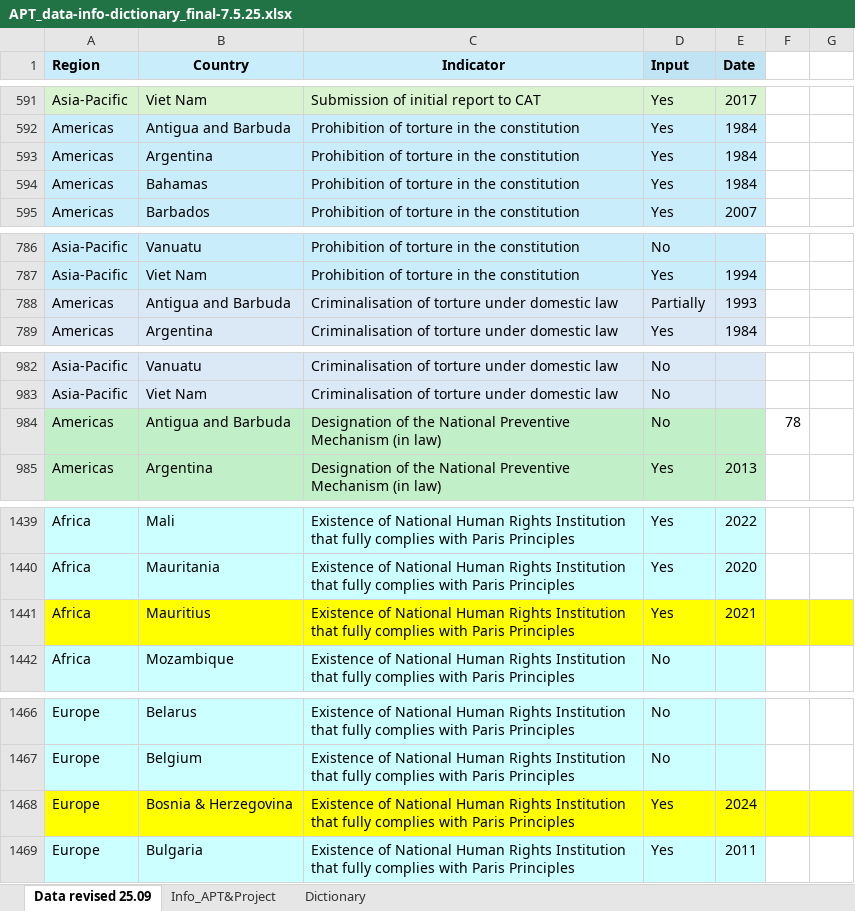
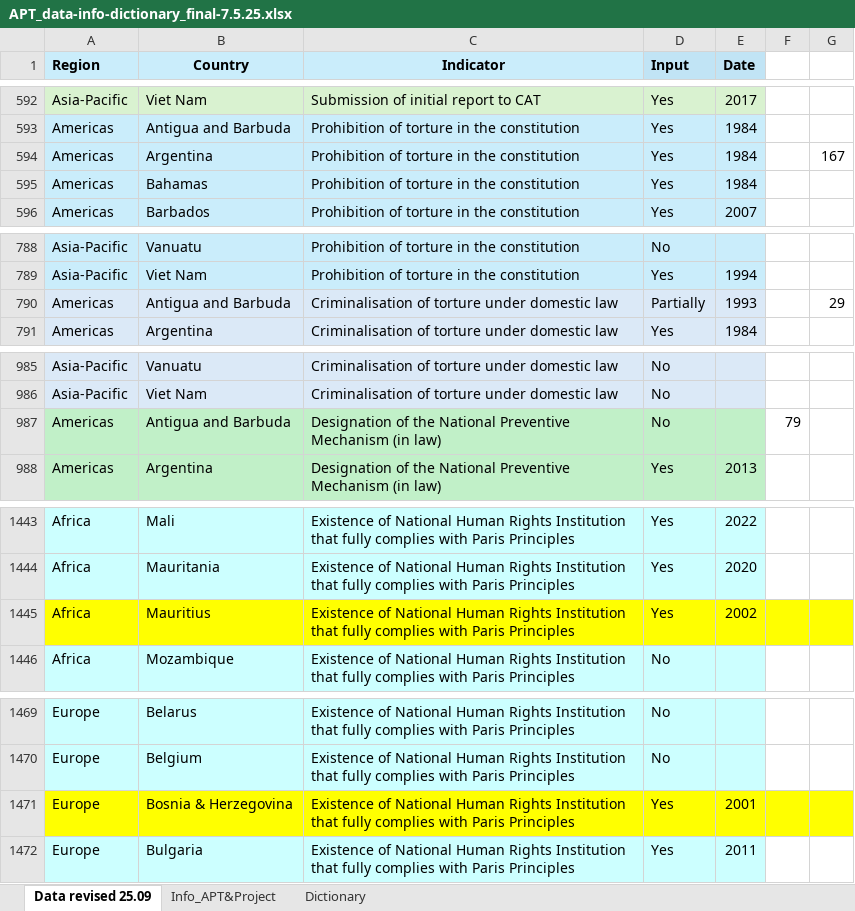
Before and after one commit to kristiadiuisan/Power-BI-Dashboards, an Excel workbook: APTDashboard/Data/APT_data-info-dictionary_final-7.5.25.xlsx, sheet Data revised 25.09, drawn as a sheet; only a part is shown, gaps mark what is left out; values as stored, in another font and other column widths than the file's, no borders; addresses are those after the commit; the diff covers the shown part only; the diff names each change by its address in the sheet, - before the commit and + after, or states it on an @@ line.

```diff
--- a/APTDashboard/Data/APT_data-info-dictionary_final-7.5.25.xlsx (sheet Data revised 25.09)
+++ b/APTDashboard/Data/APT_data-info-dictionary_final-7.5.25.xlsx (sheet Data revised 25.09)
-G594: (empty)
+G594: 167
-G790: (empty)
+G790: 29
-F987: 78
+F987: 79
-E1445 (Date): 2021
+E1445 (Date): 2002
-E1471 (Date): 2024
+E1471 (Date): 2001
```
Also changed, not shown: 4 added rows, 1 removed row, 6 edited cells and cell formats elsewhere in this sheet, 1 other file.
